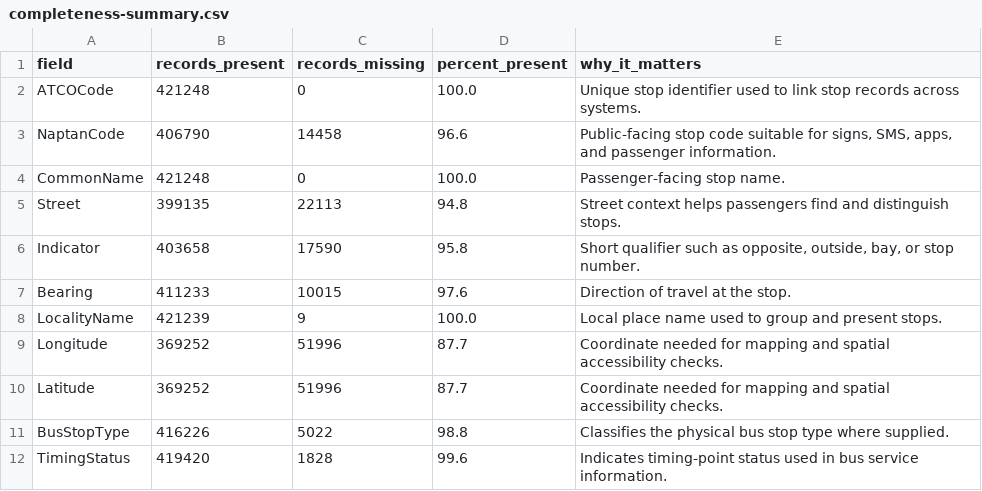
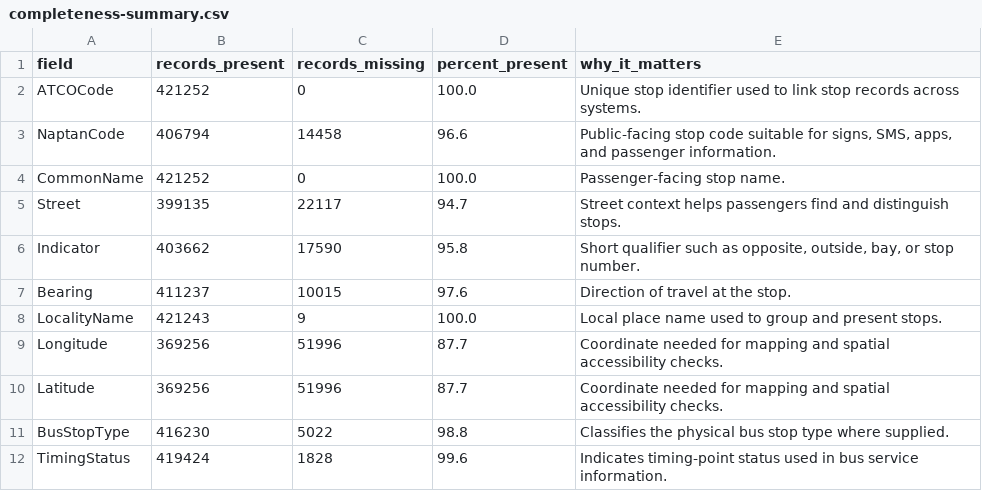
Before and after one commit to washwalk/uk-statistics-rap, a CSV file: uk-bus-stop-standard-data-monitor/data/processed/completeness-summary.csv, drawn as a sheet.

```diff
--- a/uk-bus-stop-standard-data-monitor/data/processed/completeness-summary.csv
+++ b/uk-bus-stop-standard-data-monitor/data/processed/completeness-summary.csv
@@ -1,12 +1,12 @@
 field,records_present,records_missing,percent_present,why_it_matters
-ATCOCode,421248,0,100.0,Unique stop identifier used to link stop records across systems.
-NaptanCode,406790,14458,96.6,"Public-facing stop code suitable for signs, SMS, apps, and passenger information."
-CommonName,421248,0,100.0,Passenger-facing stop name.
-Street,399135,22113,94.8,Street context helps passengers find and distinguish stops.
-Indicator,403658,17590,95.8,"Short qualifier such as opposite, outside, bay, or stop number."
-Bearing,411233,10015,97.6,Direction of travel at the stop.
-LocalityName,421239,9,100.0,Local place name used to group and present stops.
-Longitude,369252,51996,87.7,Coordinate needed for mapping and spatial accessibility checks.
-Latitude,369252,51996,87.7,Coordinate needed for mapping and spatial accessibility checks.
-BusStopType,416226,5022,98.8,Classifies the physical bus stop type where supplied.
-TimingStatus,419420,1828,99.6,Indicates timing-point status used in bus service information.
+ATCOCode,421252,0,100.0,Unique stop identifier used to link stop records across systems.
+NaptanCode,406794,14458,96.6,"Public-facing stop code suitable for signs, SMS, apps, and passenger information."
+CommonName,421252,0,100.0,Passenger-facing stop name.
+Street,399135,22117,94.7,Street context helps passengers find and distinguish stops.
+Indicator,403662,17590,95.8,"Short qualifier such as opposite, outside, bay, or stop number."
+Bearing,411237,10015,97.6,Direction of travel at the stop.
+LocalityName,421243,9,100.0,Local place name used to group and present stops.
+Longitude,369256,51996,87.7,Coordinate needed for mapping and spatial accessibility checks.
+Latitude,369256,51996,87.7,Coordinate needed for mapping and spatial accessibility checks.
+BusStopType,416230,5022,98.8,Classifies the physical bus stop type where supplied.
+TimingStatus,419424,1828,99.6,Indicates timing-point status used in bus service information.
```
Also changed, not shown: uk-bus-stop-standard-data-monitor/data/processed/area-summary.csv, uk-bus-stop-standard-data-monitor/docs/data/area-summary.csv, 12 other files.
